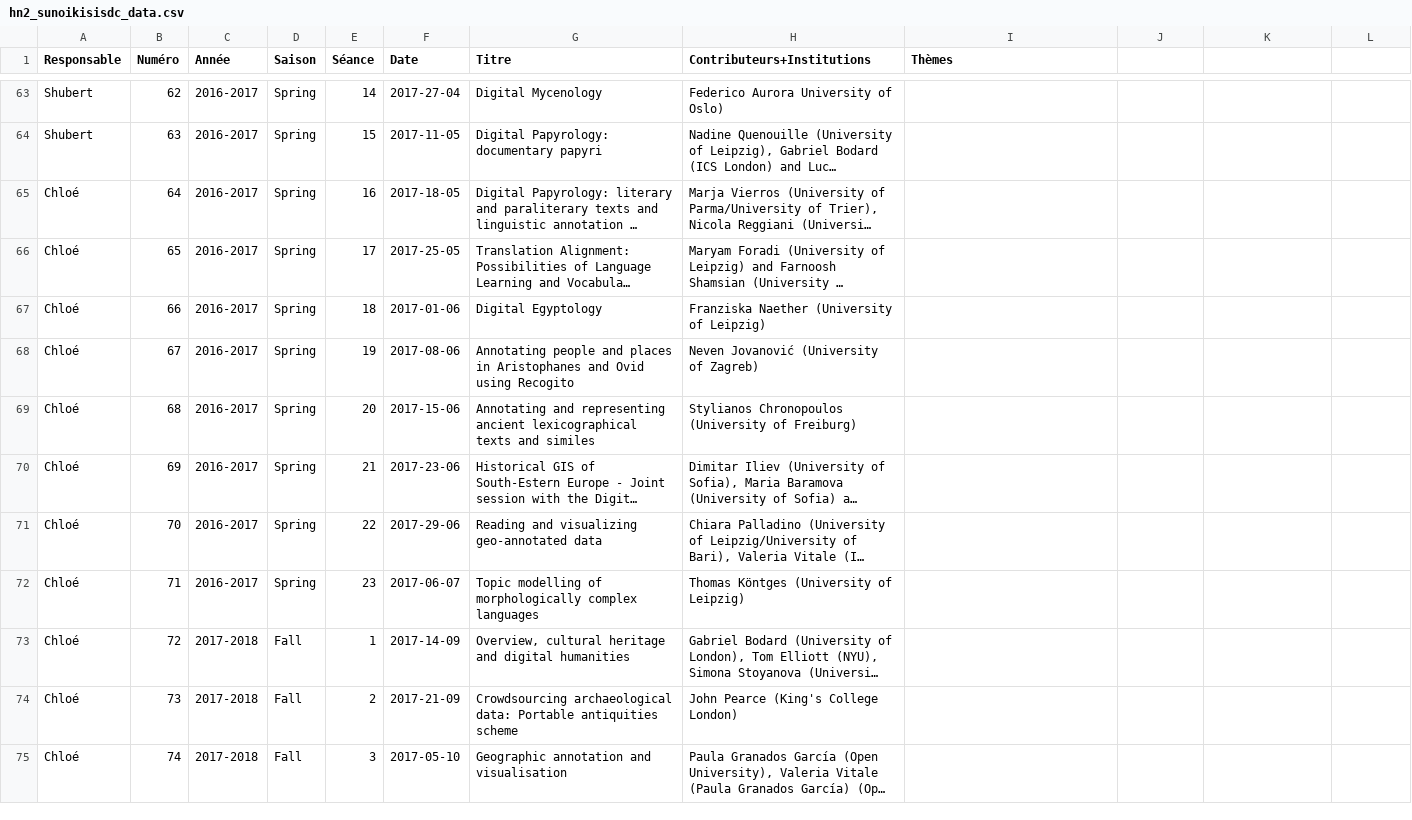
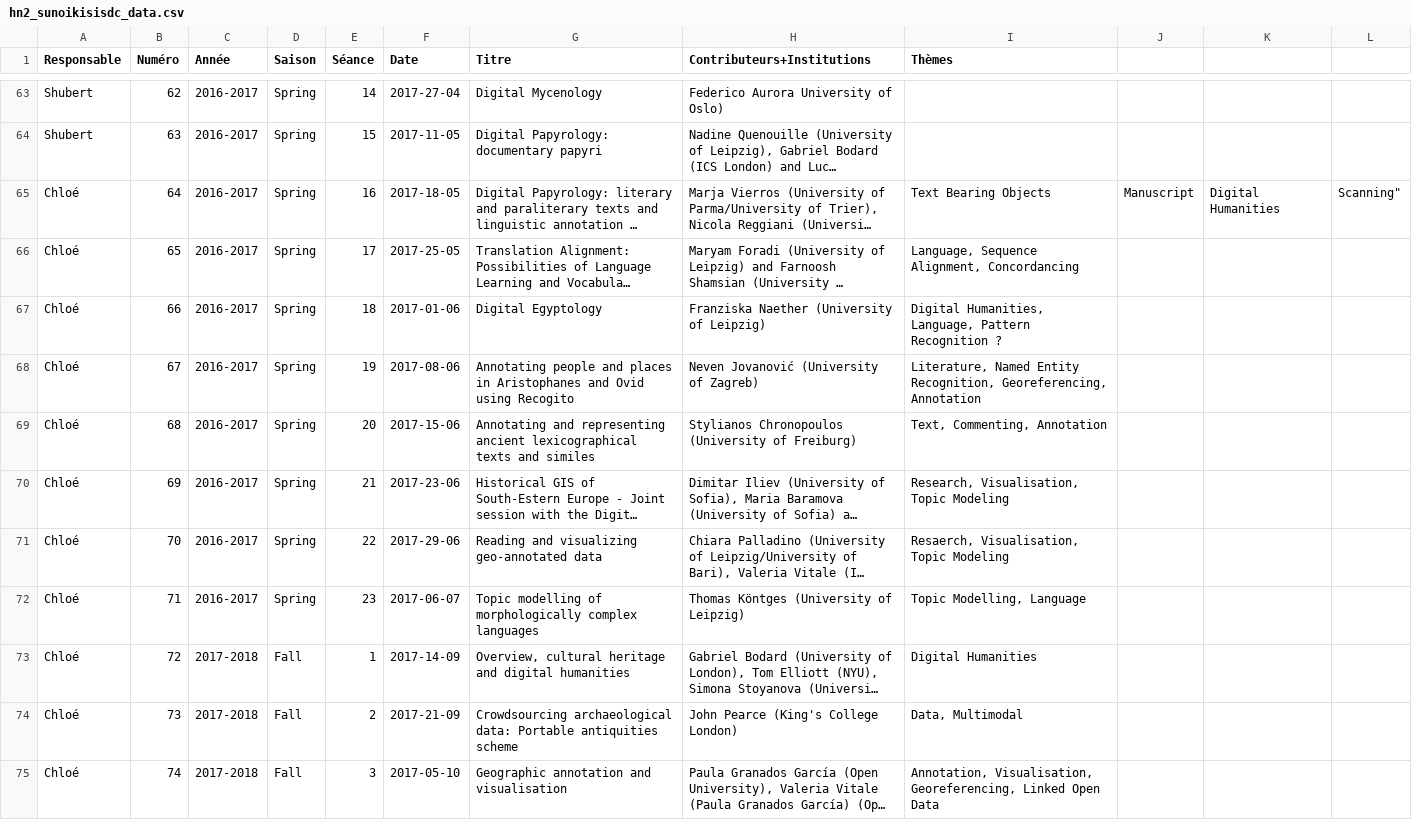
Before and after one commit to classnum/hn2_sunoikisisdc, a CSV file: hn2_sunoikisisdc_data.csv, drawn as a sheet; only a part is shown, gaps mark what is left out; long unchanged cells end in …; the diff covers the shown part only; the diff names each change by its address in the sheet, - before the commit and + after, or states it on an @@ line.

Commit message:
Update hn2_sunoikisisdc_data.csv
Add  TaDiRAH's categories to 64-84

```diff
--- a/hn2_sunoikisisdc_data.csv
+++ b/hn2_sunoikisisdc_data.csv
-I65 (Thèmes): (empty)
+I65 (Thèmes): Text Bearing Objects
-J65: (empty)
+J65: Manuscript
-K65: (empty)
+K65: Digital Humanities
-L65: (empty)
+L65: Scanning"
-I66 (Thèmes): (empty)
+I66 (Thèmes): Language, Sequence Alignment, Concordancing
-I67 (Thèmes): (empty)
+I67 (Thèmes): Digital Humanities, Language, Pattern Recognition ?
-I68 (Thèmes): (empty)
+I68 (Thèmes): Literature, Named Entity Recognition, Georeferencing, Annotation
-I69 (Thèmes): (empty)
+I69 (Thèmes): Text, Commenting, Annotation
-I70 (Thèmes): (empty)
+I70 (Thèmes): Research, Visualisation, Topic Modeling
-I71 (Thèmes): (empty)
+I71 (Thèmes): Resaerch, Visualisation, Topic Modeling
-I72 (Thèmes): (empty)
+I72 (Thèmes): Topic Modelling, Language
-I73 (Thèmes): (empty)
+I73 (Thèmes): Digital Humanities
-I74 (Thèmes): (empty)
+I74 (Thèmes): Data, Multimodal
-I75 (Thèmes): (empty)
+I75 (Thèmes): Annotation, Visualisation, Georeferencing, Linked Open Data
```
Also changed, not shown: 10 edited cells elsewhere in this file.
